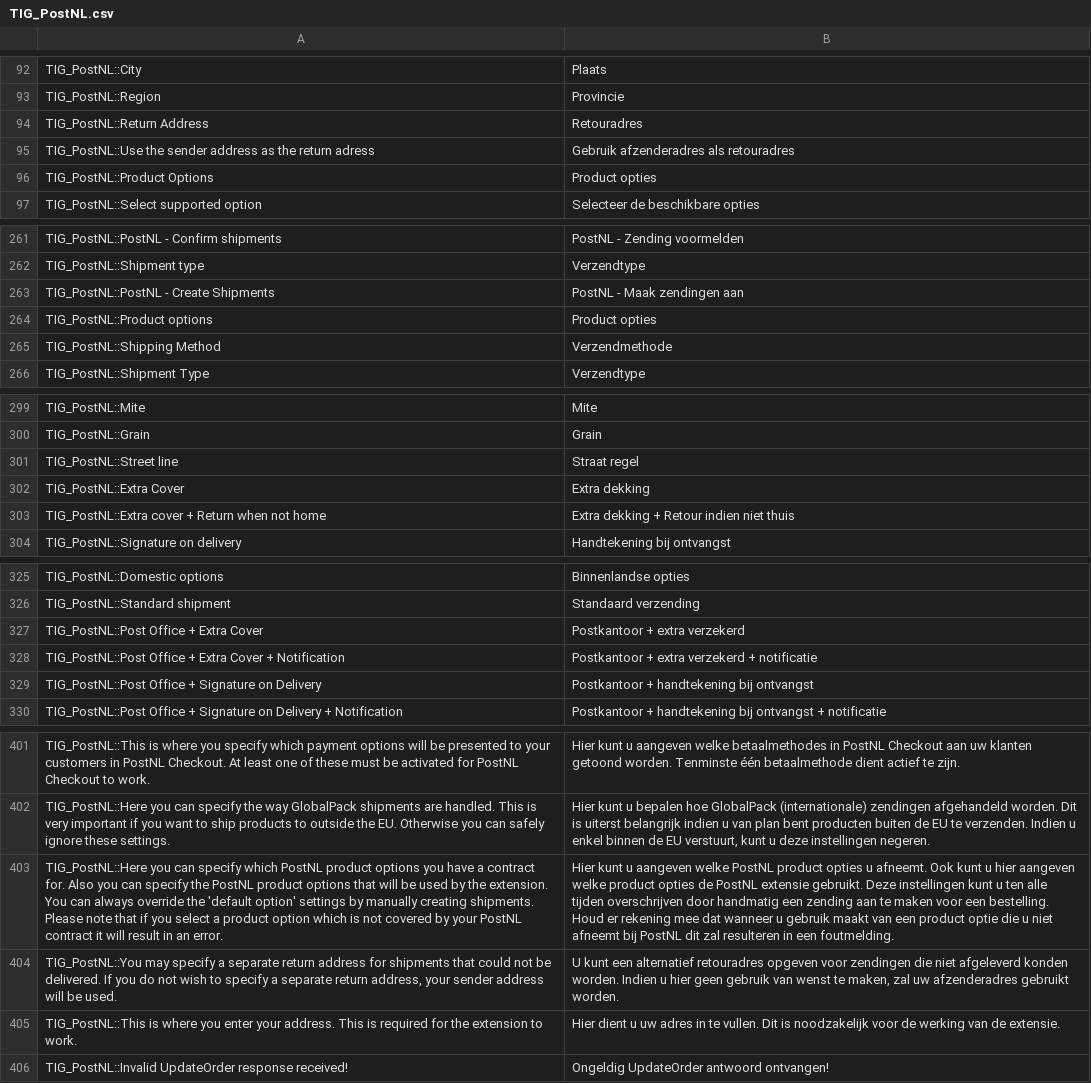
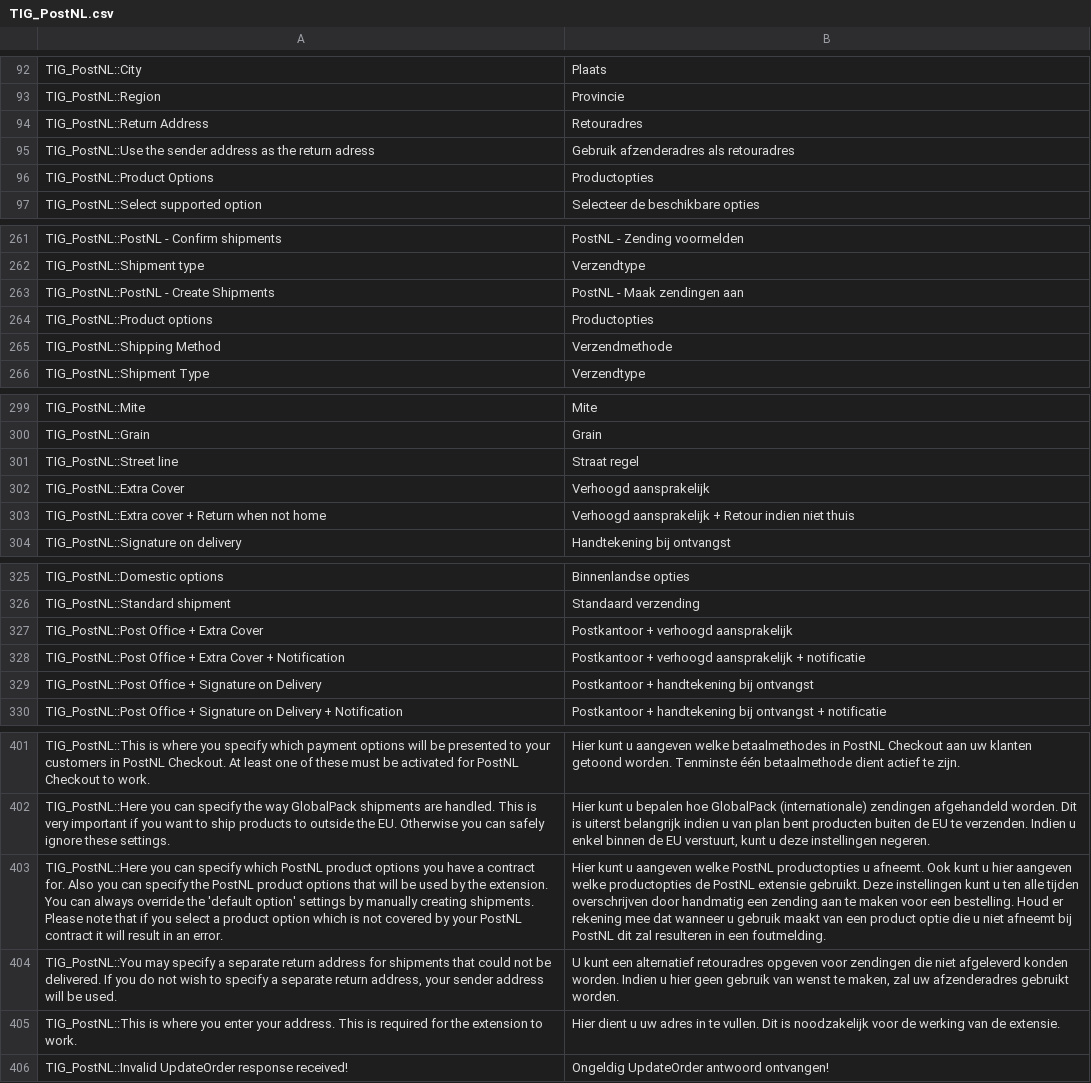
Before and after one commit to OpenMageModuleFostering/tig_postnl, a CSV file: app/locale/nl_NL/TIG_PostNL.csv, drawn as a sheet; only a part is shown, gaps mark what is left out; the diff covers the shown part only; the diff names each change by its address in the sheet, - before the commit and + after, or states it on an @@ line.

```diff
--- a/app/locale/nl_NL/TIG_PostNL.csv
+++ b/app/locale/nl_NL/TIG_PostNL.csv
-B96: Product opties
+B96: Productopties
-B264: Product opties
+B264: Productopties
-B302: Extra dekking
+B302: Verhoogd aansprakelijk
-B303: Extra dekking + Retour indien niet thuis
+B303: Verhoogd aansprakelijk + Retour indien niet thuis
-B327: Postkantoor + extra verzekerd
+B327: Postkantoor + verhoogd aansprakelijk
-B328: Postkantoor + extra verzekerd + notificatie
+B328: Postkantoor + verhoogd aansprakelijk + notificatie
-B403: …welke PostNL product opties u afneemt. Ook kunt u hier aangeven welke product opties de PostNL…
+B403: …welke PostNL productopties u afneemt. Ook kunt u hier aangeven welke productopties de PostNL…
```
Also changed, not shown: 3 edited cells elsewhere in this file, 27 other files.
